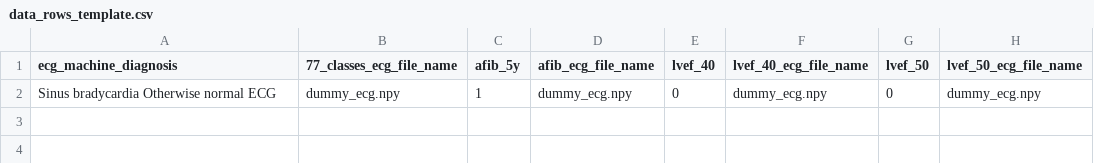
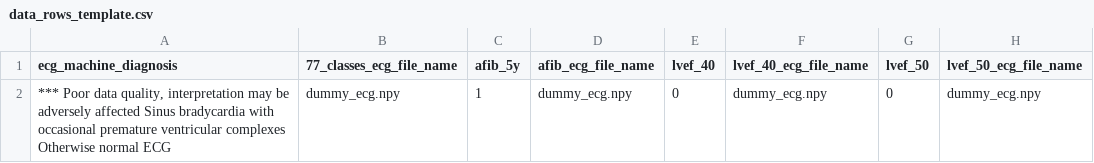
Before and after one commit to HeartWise-AI/DeepECG_Docker, a CSV file: inputs/data_rows_template.csv, drawn as a sheet.

```diff
--- a/inputs/data_rows_template.csv
+++ b/inputs/data_rows_template.csv
@@ -1,2 +1,2 @@
 ecg_machine_diagnosis,77_classes_ecg_file_name,afib_5y,afib_ecg_file_name,lvef_40,lvef_40_ecg_file_name,lvef_50,lvef_50_ecg_file_name
-Sinus bradycardia Otherwise normal ECG,dummy_ecg.npy,1,dummy_ecg.npy,0,dummy_ecg.npy,0,dummy_ecg.npy
+"*** Poor data quality, interpretation may be adversely affected Sinus bradycardia with occasional premature ventricular complexes Otherwise normal ECG",dummy_ecg.npy,1,dummy_ecg.npy,0,dummy_ecg.npy,0,dummy_ecg.npy
```
